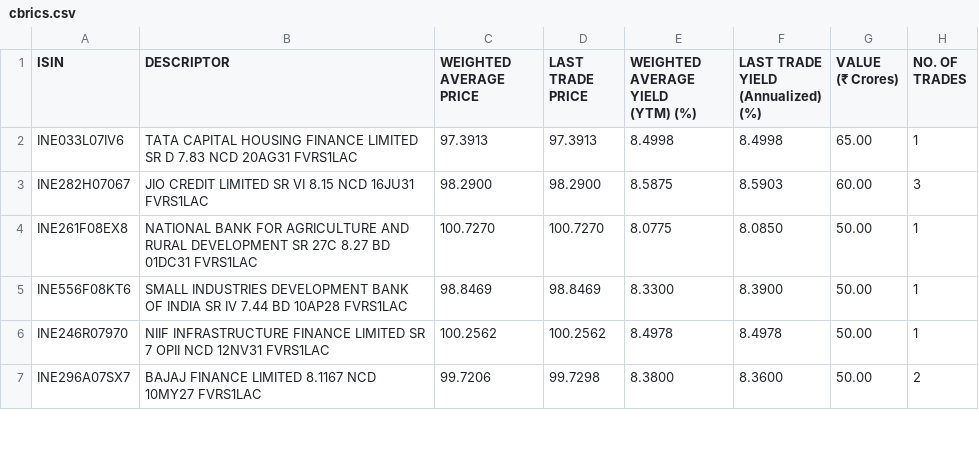
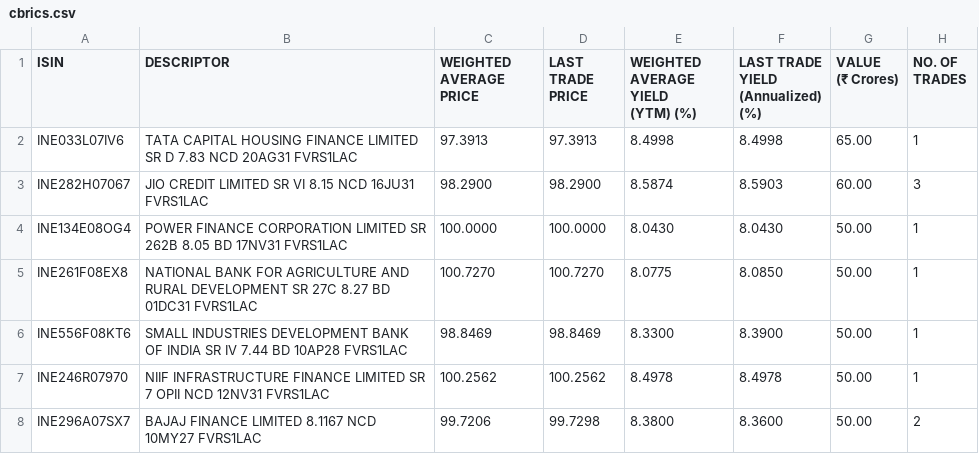
Before and after one commit to swayamjitdalai-bit/debt-market-dashboard, a CSV file: data/cbrics.csv, drawn as a sheet; only a part is shown; the diff covers the shown part only.

```diff
--- a/data/cbrics.csv
+++ b/data/cbrics.csv
@@ -11,4 +11,6 @@
 ","97.3913","97.3913","8.4998","8.4998","65.00","1"
-"INE282H07067","JIO CREDIT LIMITED SR VI 8.15 NCD 16JU31 FVRS1LAC
-","98.2900","98.2900","8.5875","8.5903","60.00","3"
+"INE282H07067","JIO CREDIT LIMITED SR VI 8.15 NCD 16JU31 FVRS1LAC
+","98.2900","98.2900","8.5874","8.5903","60.00","3"
+"INE134E08OG4","POWER FINANCE CORPORATION LIMITED SR 262B 8.05 BD 17NV31 FVRS1LAC
+","100.0000","100.0000","8.0430","8.0430","50.00","1"
 "INE261F08EX8","NATIONAL BANK FOR AGRICULTURE AND RURAL DEVELOPMENT SR 27C 8.27 BD 01DC31 FVRS1LAC
```
Also changed, not shown: 3 added rows, 1 removed row and 6 edited cells elsewhere in this file, 5 other files.
